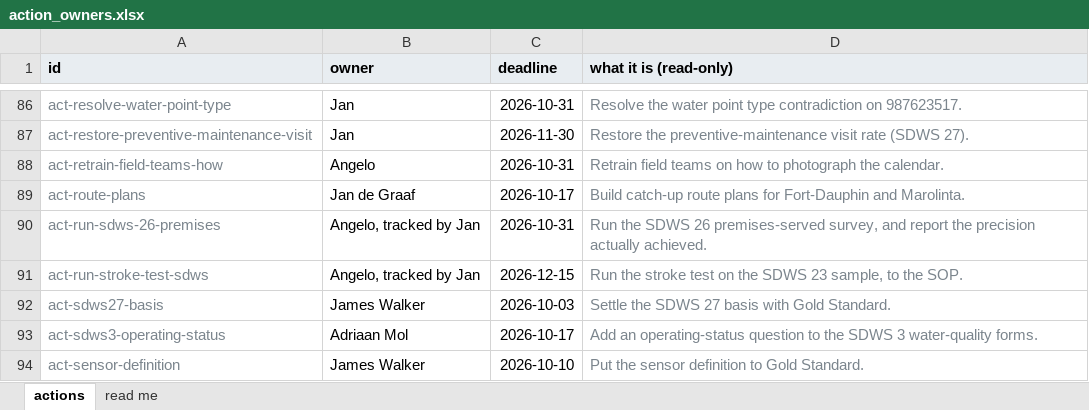
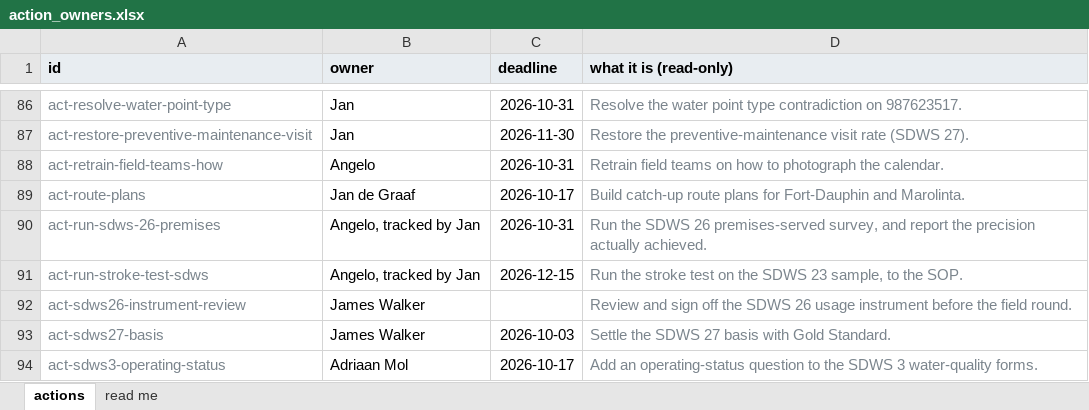
Before and after one commit to SaniTap-water/sanitap-water-report, an Excel workbook: build/action_owners.xlsx, sheet actions, drawn as a sheet; only a part is shown, gaps mark what is left out; the shorter side is filled out with more unchanged rows; values as stored, in another font and other column widths than the file's, no borders; the diff names each change by its address in the sheet, - before the commit and + after, or states it on an @@ line.

```diff
--- a/build/action_owners.xlsx (sheet actions)
+++ b/build/action_owners.xlsx (sheet actions)
+row 92: act-sdws26-instrument-review | James Walker |  | Review and sign off the SDWS 26 usage instrument before the field round.
```
Also changed, not shown: sheet read me, 13 other files.
